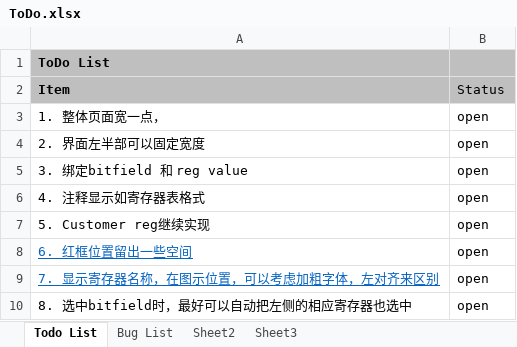
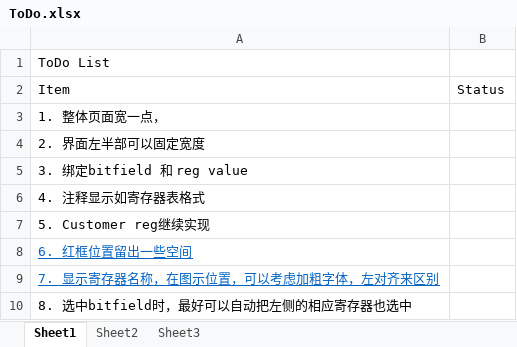
Before and after one commit to DHMJ/Giantec-Eval-Tool, an Excel workbook: MDEvaPlatform/ToDo.xlsx, sheet Sheet1, drawn as a sheet; values as stored, in another font and other column widths than the file's, no borders; the diff names each change by its address in the sheet, - before the commit and + after, or states it on an @@ line.

```diff
--- a/MDEvaPlatform/ToDo.xlsx (sheet Sheet1)
+++ b/MDEvaPlatform/ToDo.xlsx (sheet Sheet1)
-sheet tab: Todo List
+sheet tab: Sheet1
-sheet tab: Bug List
-A1:B2 fill: #BFBFBF
+A1:B2 fill: none
-A1:A2 bold: on
+A1:A2 bold: off
-B3:B10: open
+B3:B10: (empty)
```
Also changed, not shown: charts or pictures, 39 other files.
